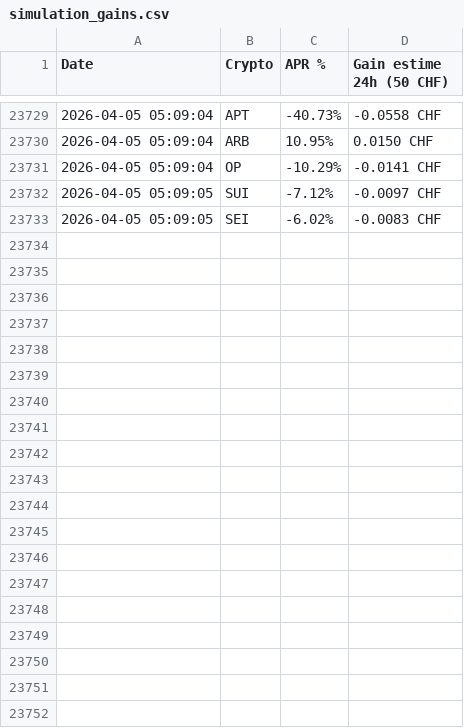
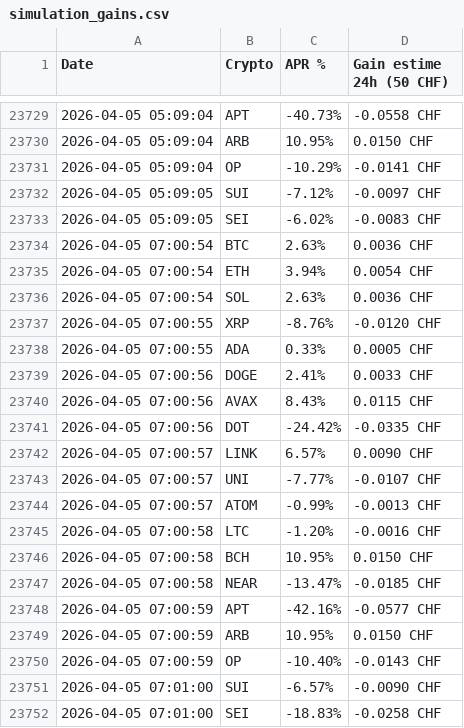
Before and after one commit to achretien7/AlphaWatch-Sentinel, a CSV file: simulation_gains.csv, drawn as a sheet; only a part is shown, gaps mark what is left out.

Commit message:
MAJ Dashboard [skip ci]

```diff
--- a/simulation_gains.csv
+++ b/simulation_gains.csv
@@ -23733 +23733,20 @@ Date,Crypto,APR %,Gain estime 24h (50 CHF)
 2026-04-05 05:09:05,SEI,-6.02%,-0.0083 CHF
+2026-04-05 07:00:54,BTC,2.63%,0.0036 CHF
+2026-04-05 07:00:54,ETH,3.94%,0.0054 CHF
+2026-04-05 07:00:54,SOL,2.63%,0.0036 CHF
+2026-04-05 07:00:55,XRP,-8.76%,-0.0120 CHF
+2026-04-05 07:00:55,ADA,0.33%,0.0005 CHF
+2026-04-05 07:00:56,DOGE,2.41%,0.0033 CHF
+2026-04-05 07:00:56,AVAX,8.43%,0.0115 CHF
+2026-04-05 07:00:56,DOT,-24.42%,-0.0335 CHF
+2026-04-05 07:00:57,LINK,6.57%,0.0090 CHF
+2026-04-05 07:00:57,UNI,-7.77%,-0.0107 CHF
+2026-04-05 07:00:57,ATOM,-0.99%,-0.0013 CHF
+2026-04-05 07:00:58,LTC,-1.20%,-0.0016 CHF
+2026-04-05 07:00:58,BCH,10.95%,0.0150 CHF
+2026-04-05 07:00:58,NEAR,-13.47%,-0.0185 CHF
+2026-04-05 07:00:59,APT,-42.16%,-0.0577 CHF
+2026-04-05 07:00:59,ARB,10.95%,0.0150 CHF
+2026-04-05 07:00:59,OP,-10.40%,-0.0143 CHF
+2026-04-05 07:01:00,SUI,-6.57%,-0.0090 CHF
+2026-04-05 07:01:00,SEI,-18.83%,-0.0258 CHF
```
